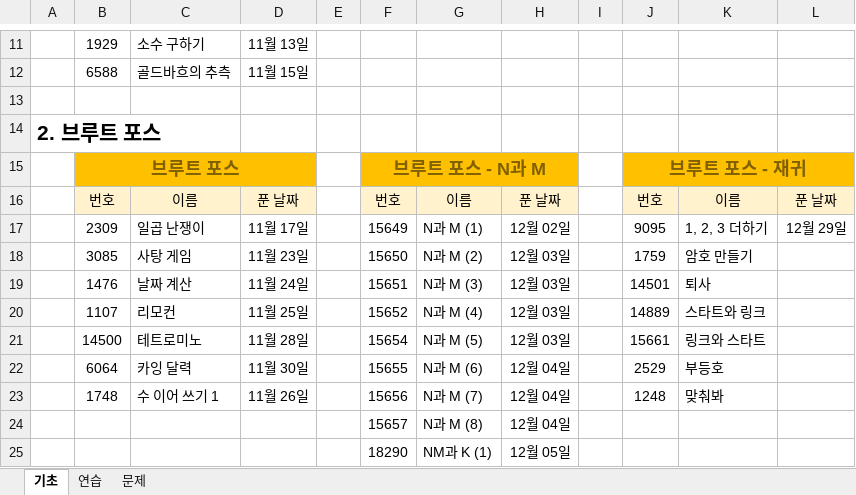
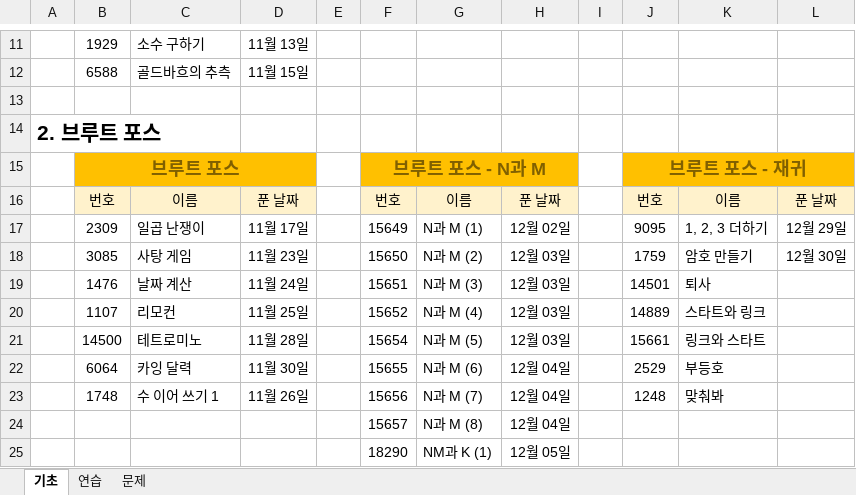
Before and after one commit to godqhrenf/prepare-coding-test, an Excel workbook: study_algo_record_date.xlsx, sheet 기초, drawn as a sheet; only a part is shown, gaps mark what is left out; values as stored, in another font and other column widths than the file's, no borders; the diff names each change by its address in the sheet, - before the commit and + after, or states it on an @@ line.

```diff
--- a/study_algo_record_date.xlsx (sheet 기초)
+++ b/study_algo_record_date.xlsx (sheet 기초)
-L18: (empty)
+L18: 12월 30일
```
Also changed, not shown: 2 other files.
